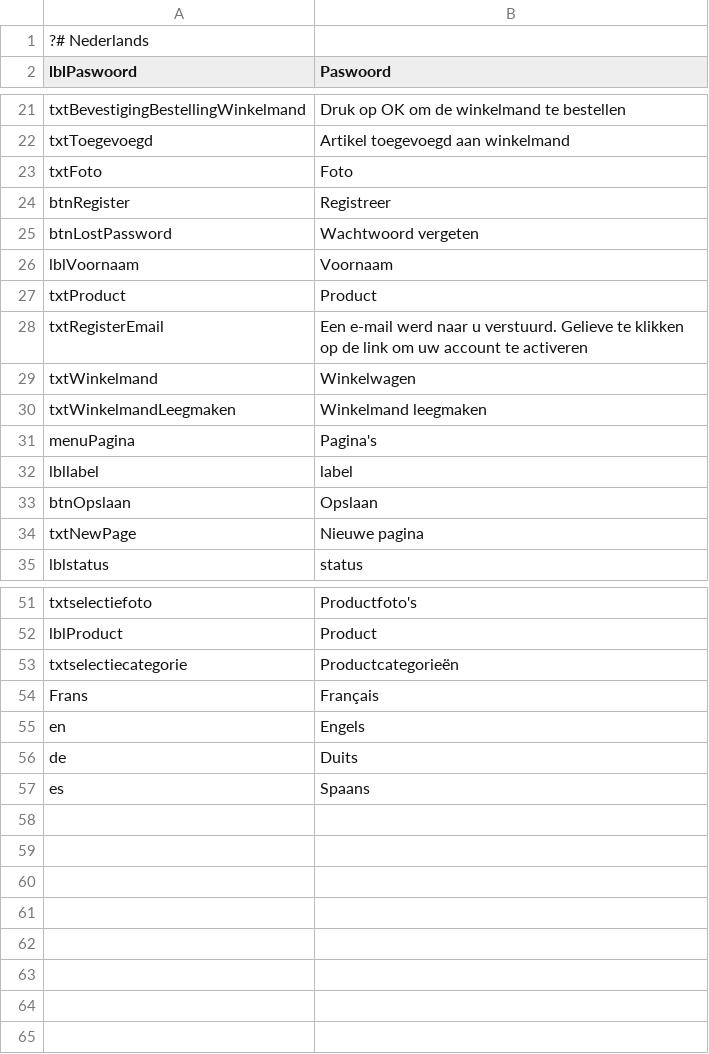
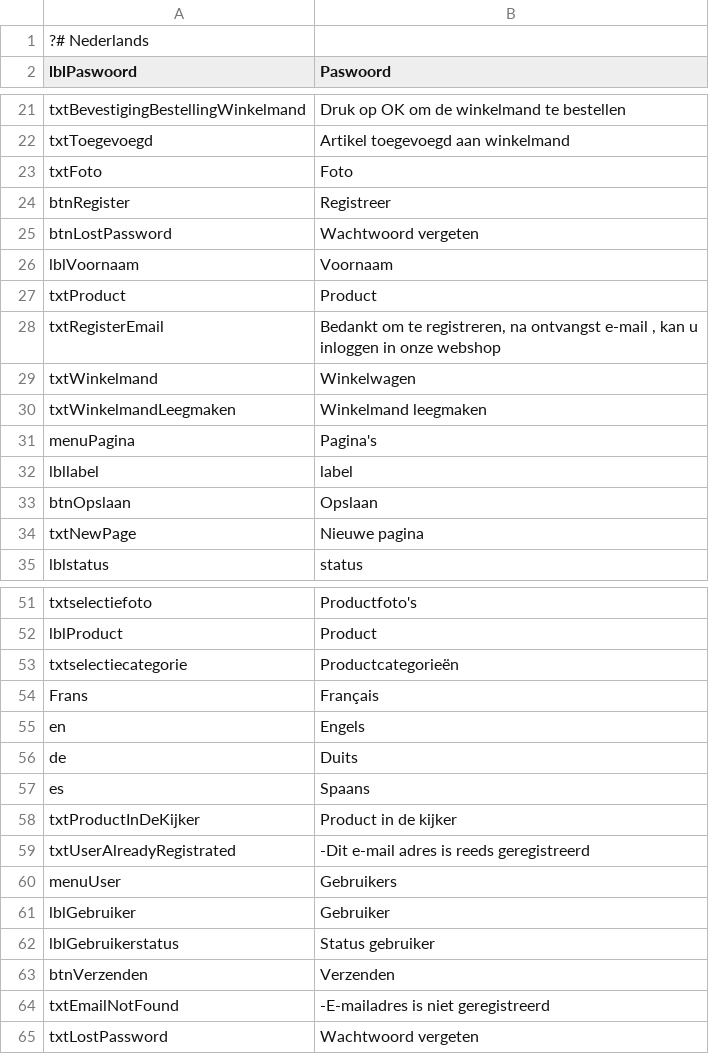
Before and after one commit to thomaswinsol/saverde, a CSV file: application/configs/lang/nl.csv, drawn as a sheet; only a part is shown, gaps mark what is left out.

```diff
--- a/application/configs/lang/nl.csv
+++ b/application/configs/lang/nl.csv
@@ -27,3 +27,3 @@ lblVoornaam;Voornaam
 txtProduct;Product
-txtRegisterEmail;Een e-mail werd naar u verstuurd. Gelieve te klikken op de link om uw account te activeren
+txtRegisterEmail;Bedankt om te registreren, na ontvangst e-mail , kan u inloggen in onze webshop
 txtWinkelmand;Winkelwagen
@@ -57 +57,9 @@ de;Duits
 es;Spaans
+txtProductInDeKijker;Product in de kijker
+txtUserAlreadyRegistrated;-Dit e-mail adres is reeds geregistreerd
+menuUser;Gebruikers
+lblGebruiker;Gebruiker
+lblGebruikerstatus;Status gebruiker
+btnVerzenden;Verzenden
+txtEmailNotFound;-E-mailadres is niet geregistreerd
+txtLostPassword;Wachtwoord vergeten
```
Also changed, not shown: 51 other files.
